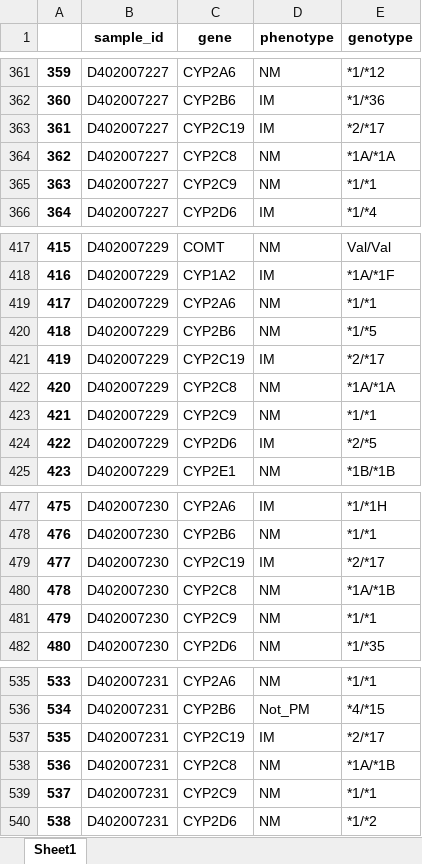
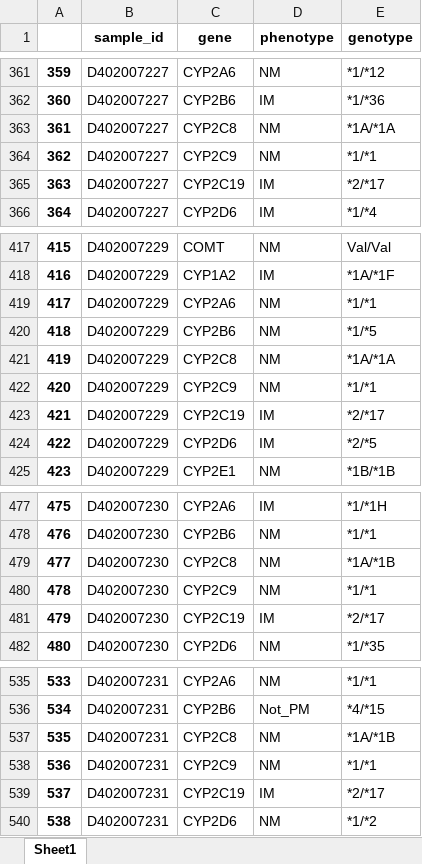
Before and after one commit to WunderWexx/NifGo, an Excel workbook: Output/Dataframes/complete.xlsx, sheet Sheet1, drawn as a sheet; only a part is shown, gaps mark what is left out; values as stored, in another font and other column widths than the file's, no borders; the diff covers the shown part only; the diff names each change by its address in the sheet, - before the commit and + after, or states it on an @@ line.

```diff
--- a/Output/Dataframes/complete.xlsx (sheet Sheet1)
+++ b/Output/Dataframes/complete.xlsx (sheet Sheet1)
-C363 (gene): CYP2C19
+C363 (gene): CYP2C8
-D363 (phenotype): IM
+D363 (phenotype): NM
-E363 (genotype): *2/*17
+E363 (genotype): *1A/*1A
-C364 (gene): CYP2C8
+C364 (gene): CYP2C9
-E364 (genotype): *1A/*1A
+E364 (genotype): *1/*1
-C365 (gene): CYP2C9
+C365 (gene): CYP2C19
-D365 (phenotype): NM
+D365 (phenotype): IM
-E365 (genotype): *1/*1
+E365 (genotype): *2/*17
-C421 (gene): CYP2C19
+C421 (gene): CYP2C8
-D421 (phenotype): IM
+D421 (phenotype): NM
-E421 (genotype): *2/*17
+E421 (genotype): *1A/*1A
-C422 (gene): CYP2C8
+C422 (gene): CYP2C9
-E422 (genotype): *1A/*1A
+E422 (genotype): *1/*1
-C423 (gene): CYP2C9
+C423 (gene): CYP2C19
-D423 (phenotype): NM
+D423 (phenotype): IM
-E423 (genotype): *1/*1
+E423 (genotype): *2/*17
-C479 (gene): CYP2C19
+C479 (gene): CYP2C8
-D479 (phenotype): IM
+D479 (phenotype): NM
-E479 (genotype): *2/*17
+E479 (genotype): *1A/*1B
-C480 (gene): CYP2C8
+C480 (gene): CYP2C9
-E480 (genotype): *1A/*1B
+E480 (genotype): *1/*1
-C481 (gene): CYP2C9
+C481 (gene): CYP2C19
-D481 (phenotype): NM
+D481 (phenotype): IM
-E481 (genotype): *1/*1
+E481 (genotype): *2/*17
-C537 (gene): CYP2C19
+C537 (gene): CYP2C8
-D537 (phenotype): IM
+D537 (phenotype): NM
-E537 (genotype): *2/*17
+E537 (genotype): *1A/*1B
-C538 (gene): CYP2C8
+C538 (gene): CYP2C9
-E538 (genotype): *1A/*1B
+E538 (genotype): *1/*1
-C539 (gene): CYP2C9
+C539 (gene): CYP2C19
-D539 (phenotype): NM
+D539 (phenotype): IM
-E539 (genotype): *1/*1
+E539 (genotype): *2/*17
```
Also changed, not shown: 232 edited cells elsewhere in this sheet, Output/Dataframes/genotypes.xlsx, Output/Dataframes/phenotypes.xlsx, 3 other files.
